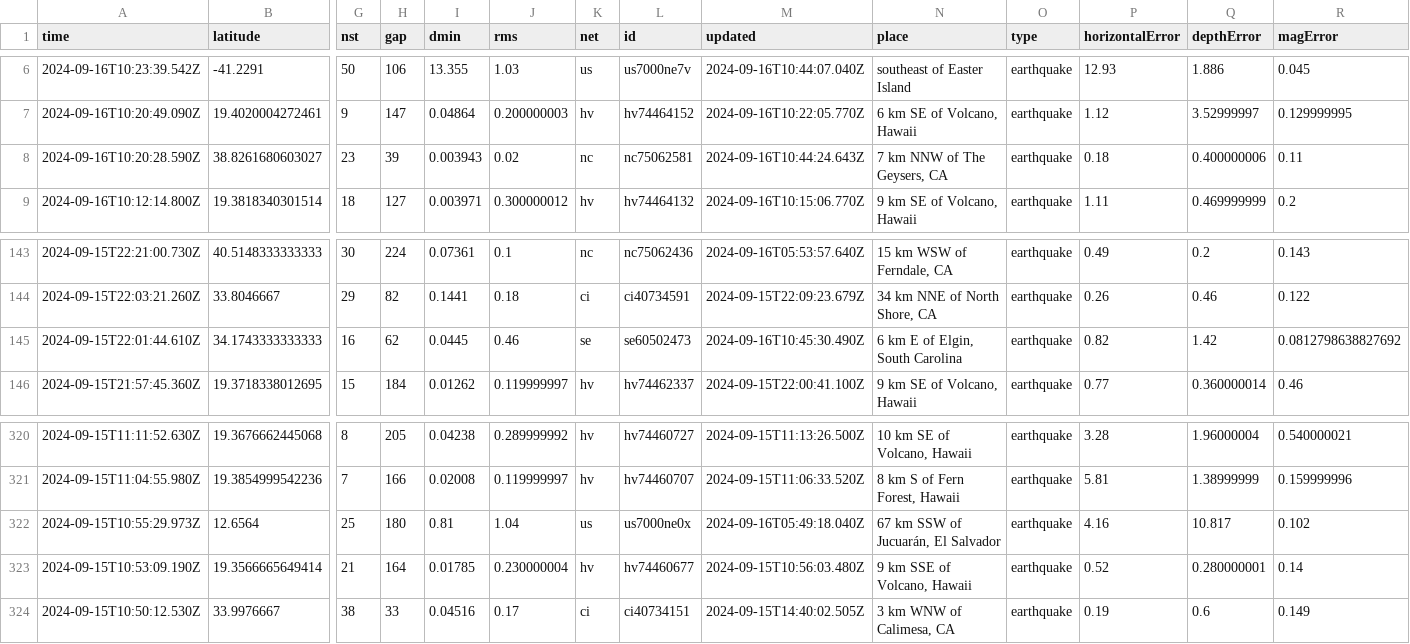
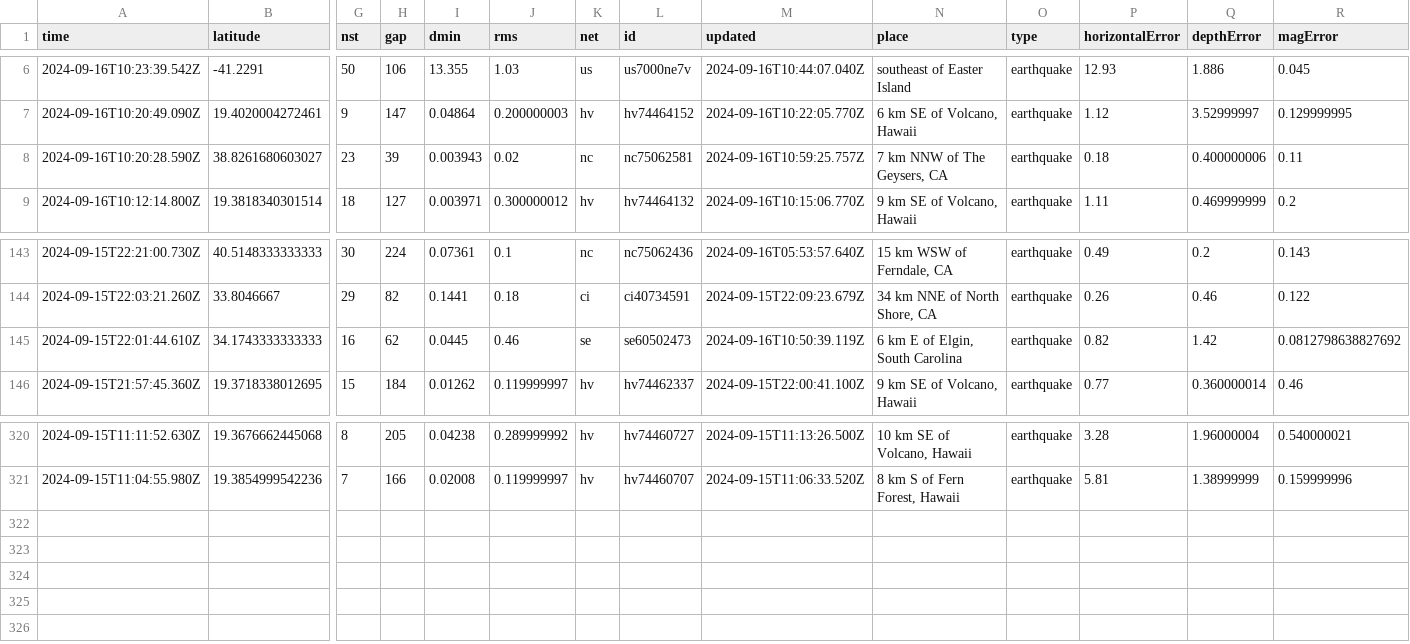
Before and after one commit to HowardTan-repo/demo-github-actions, a CSV file: usgs_current.csv, drawn as a sheet; only a part is shown, gaps mark what is left out; rows hold the shown columns only; the diff names each change by its address in the sheet, - before the commit and + after, or states it on an @@ line.

```diff
--- a/usgs_current.csv
+++ b/usgs_current.csv
-M8 (updated): 2024-09-16T10:44:24.643Z
+M8 (updated): 2024-09-16T10:59:25.757Z
-M145 (updated): 2024-09-16T10:45:30.490Z
+M145 (updated): 2024-09-16T10:50:39.119Z
-row 322: 2024-09-15T10:55:29.973Z | 12.6564 | 25 | 180 | 0.81 | 1.04 | us | us7000ne0x | 2024-09-16T05:49:18.040Z | 67 km SSW of Jucuarán, El Salvador | earthquake | 4.16 | 10.817 | 0.102
-row 323: 2024-09-15T10:53:09.190Z | 19.3566665649414 | 21 | 164 | 0.01785 | 0.230000004 | hv | hv74460677 | 2024-09-15T10:56:03.480Z | 9 km SSE of Volcano, Hawaii | earthquake | 0.52 | 0.280000001 | 0.14
-row 324: 2024-09-15T10:50:12.530Z | 33.9976667 | 38 | 33 | 0.04516 | 0.17 | ci | ci40734151 | 2024-09-15T14:40:02.505Z | 3 km WNW of Calimesa, CA | earthquake | 0.19 | 0.6 | 0.149
```
